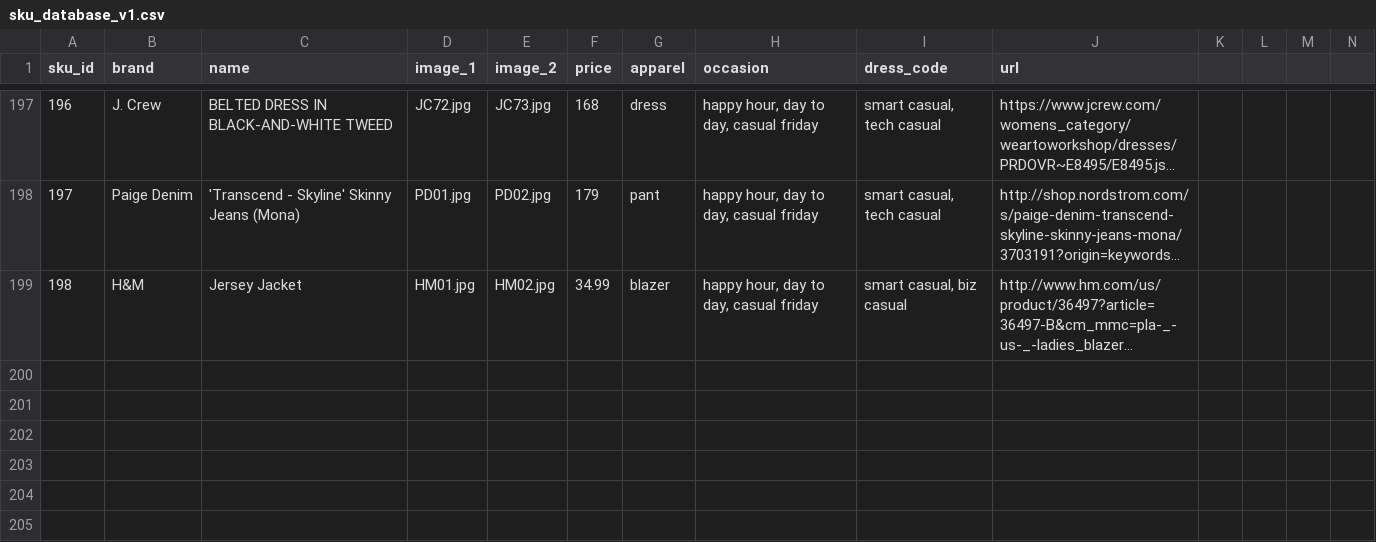
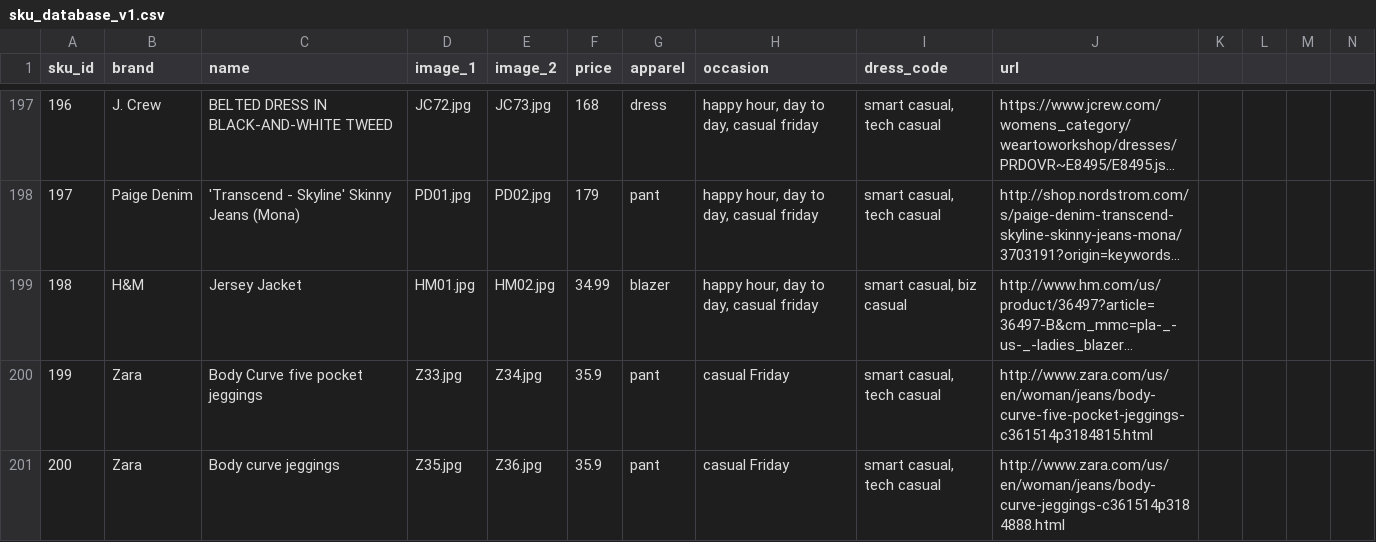
Before and after one commit to cqw1/Eight2Five, a CSV file: sku_database_v1.csv, drawn as a sheet; only a part is shown, gaps mark what is left out; long unchanged cells end in …; rows hold the shown columns only; the diff names each change by its address in the sheet, - before the commit and + after, or states it on an @@ line.

Commit message:
adding zara

```diff
--- a/sku_database_v1.csv
+++ b/sku_database_v1.csv
+row 200: 199 | Zara | Body Curve five pocket jeggings | Z33.jpg | Z34.jpg | 35.9 | pant | casual Friday | smart casual, tech casual | http://www.zara.com/us/en/woman/jeans/body-curve-five-pocket-jeggings-c361514p3184815.html
+row 201: 200 | Zara | Body curve jeggings | Z35.jpg | Z36.jpg | 35.9 | pant | casual Friday | smart casual, tech casual | http://www.zara.com/us/en/woman/jeans/body-curve-jeggings-c361514p3184888.html
```
Also changed, not shown: 4 other files.
